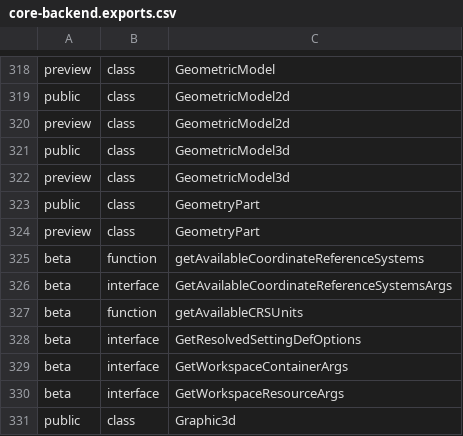
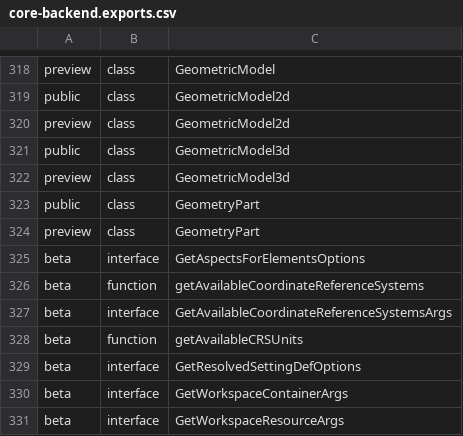
Before and after one commit to iTwin/itwinjs-core, a CSV file: common/api/summary/core-backend.exports.csv, drawn as a sheet; only a part is shown, gaps mark what is left out; the shorter side is filled out with more unchanged rows; the diff names each change by its address in the sheet, - before the commit and + after, or states it on an @@ line.

Commit message:
Add batched ElementAspect retrieval

```diff
--- a/common/api/summary/core-backend.exports.csv
+++ b/common/api/summary/core-backend.exports.csv
+row 325: beta | interface | GetAspectsForElementsOptions
```
Also changed, not shown: 6 other files.
